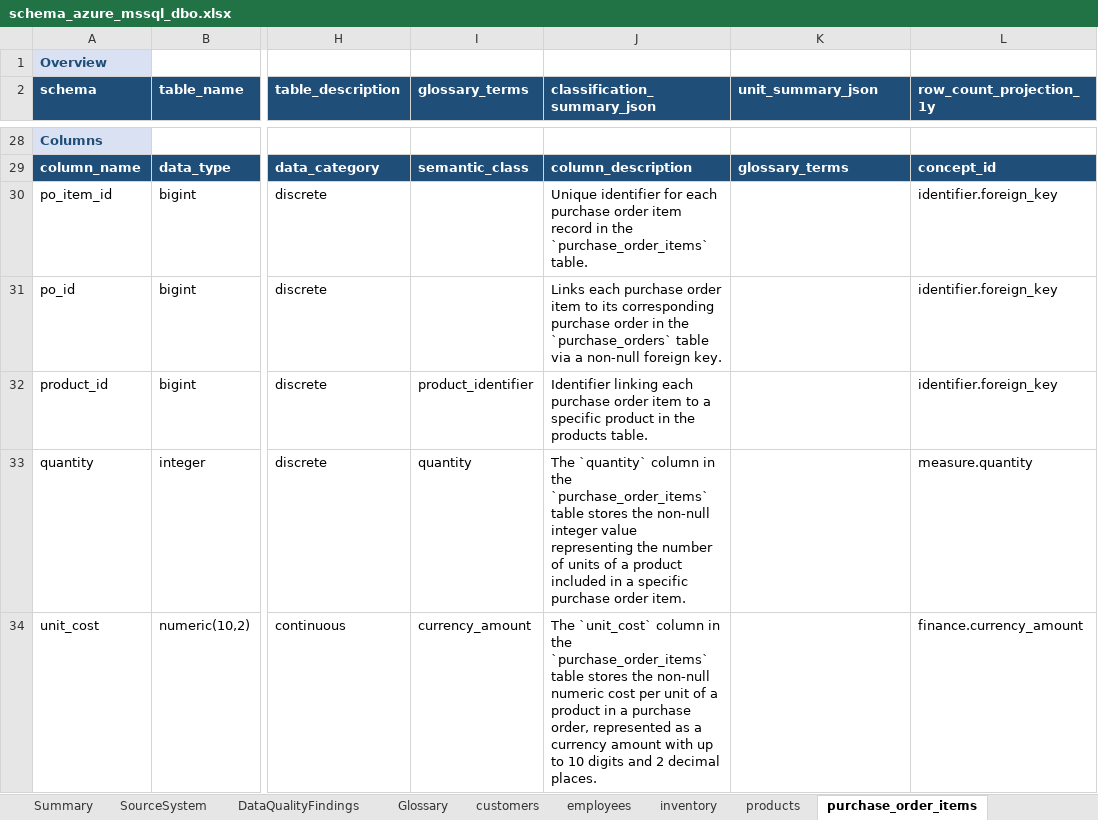
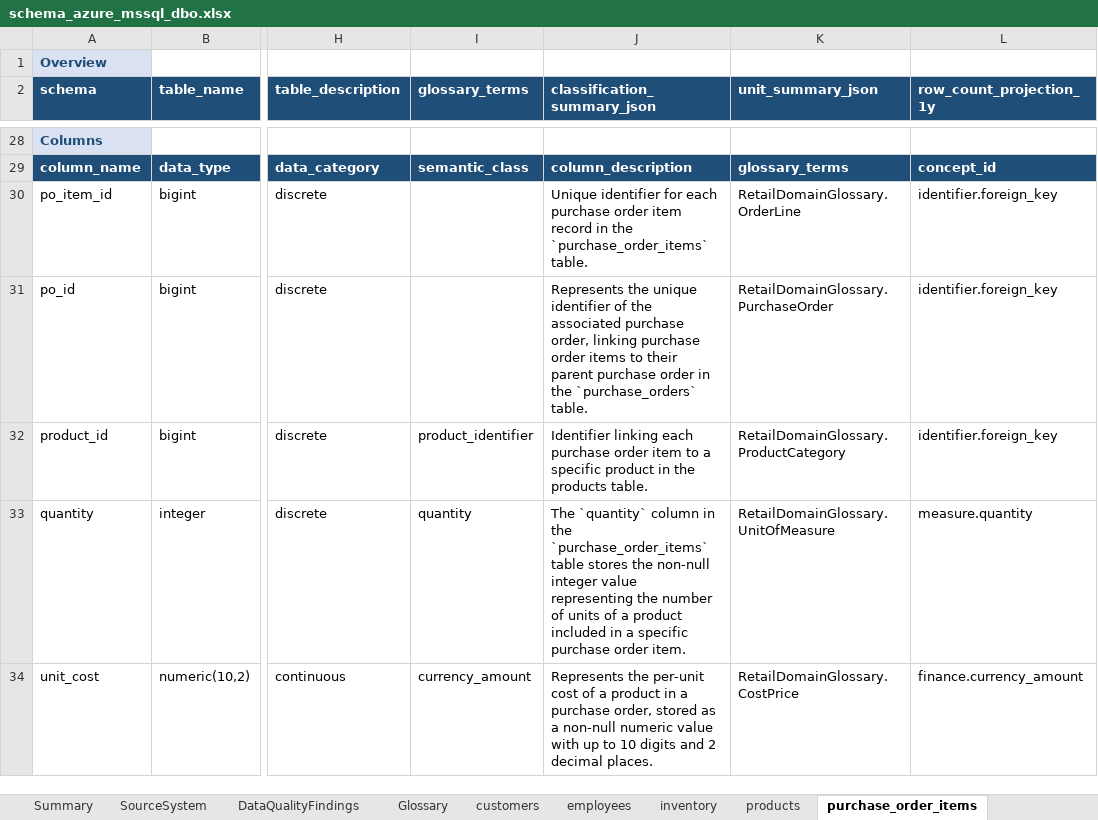
Before and after one commit to elixirrjob1/cursorskills, an Excel workbook: LATEST_SCHEMA/schema_azure_mssql_dbo.xlsx, sheet purchase_order_items, drawn as a sheet; only a part is shown, gaps mark what is left out; values as stored, in another font and other column widths than the file's, no borders; the diff covers the shown part only; the diff names each change by its address in the sheet, - before the commit and + after, or states it on an @@ line.

Commit message:
Glossary terms at analyser execution

```diff
--- a/LATEST_SCHEMA/schema_azure_mssql_dbo.xlsx (sheet purchase_order_items)
+++ b/LATEST_SCHEMA/schema_azure_mssql_dbo.xlsx (sheet purchase_order_items)
-K30 (unit_summary_json): (empty)
+K30 (unit_summary_json): RetailDomainGlossary.OrderLine
-J31 (classification_summary_json): Links each purchase order item to its corresponding purchase order in the `purchase_orders` table via a non-null foreign key.
+J31 (classification_summary_json): Represents the unique identifier of the associated purchase order, linking purchase order items to their parent purchase order in the `purchase_orders` table.
-K31 (unit_summary_json): (empty)
+K31 (unit_summary_json): RetailDomainGlossary.PurchaseOrder
-K32 (unit_summary_json): (empty)
+K32 (unit_summary_json): RetailDomainGlossary.ProductCategory
-K33 (unit_summary_json): (empty)
+K33 (unit_summary_json): RetailDomainGlossary.UnitOfMeasure
-J34 (classification_summary_json): The `unit_cost` column in the `purchase_order_items` table stores the non-null numeric cost per unit of a product in a purchase order, represented as a currency amount with up…
+J34 (classification_summary_json): Represents the per-unit cost of a product in a purchase order, stored as a non-null numeric value with up…
-K34 (unit_summary_json): (empty)
+K34 (unit_summary_json): RetailDomainGlossary.CostPrice
```
Also changed, not shown: 5 edited cells elsewhere in this sheet, sheet products, sheet sales_order_items, sheet purchase_orders, sheet sales_orders, sheet inventory, sheet stores, 4 more sheets, 5 other files.
